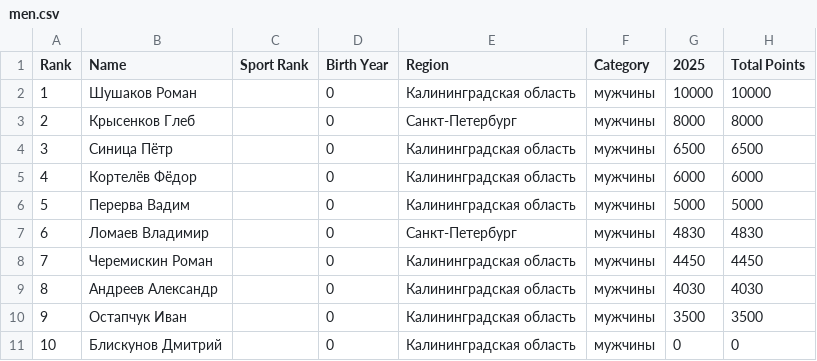
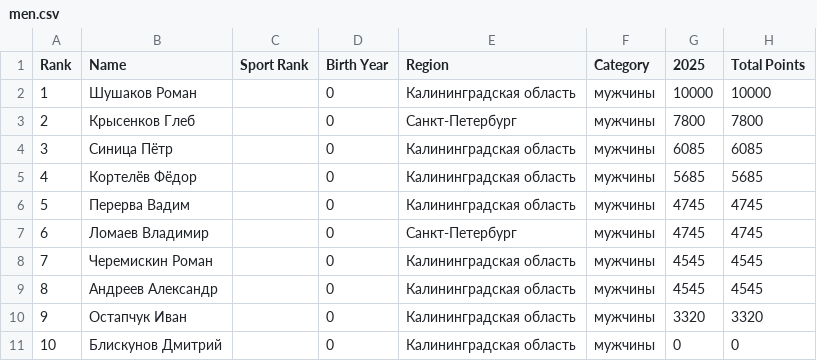
Before and after one commit to odinsy/surfrating, a CSV file: output/rankings/tvoisurf39/cup/longboard/men.csv, drawn as a sheet.

```diff
--- a/output/rankings/tvoisurf39/cup/longboard/men.csv
+++ b/output/rankings/tvoisurf39/cup/longboard/men.csv
@@ -2,10 +2,10 @@ Rank,Name,Sport Rank,Birth Year,Region,Category,2025,Total Points
 1,Шушаков Роман,,0,Калининградская область,мужчины,10000,10000
-2,Крысенков Глеб,,0,Санкт-Петербург,мужчины,8000,8000
-3,Синица Пётр,,0,Калининградская область,мужчины,6500,6500
-4,Кортелëв Фёдор,,0,Калининградская область,мужчины,6000,6000
-5,Перерва Вадим,,0,Калининградская область,мужчины,5000,5000
-6,Ломаев Владимир,,0,Санкт-Петербург,мужчины,4830,4830
-7,Черемискин Роман,,0,Калининградская область,мужчины,4450,4450
-8,Андреев Александр,,0,Калининградская область,мужчины,4030,4030
-9,Остапчук Иван,,0,Калининградская область,мужчины,3500,3500
+2,Крысенков Глеб,,0,Санкт-Петербург,мужчины,7800,7800
+3,Синица Пётр,,0,Калининградская область,мужчины,6085,6085
+4,Кортелëв Фёдор,,0,Калининградская область,мужчины,5685,5685
+5,Перерва Вадим,,0,Калининградская область,мужчины,4745,4745
+6,Ломаев Владимир,,0,Санкт-Петербург,мужчины,4745,4745
+7,Черемискин Роман,,0,Калининградская область,мужчины,4545,4545
+8,Андреев Александр,,0,Калининградская область,мужчины,4545,4545
+9,Остапчук Иван,,0,Калининградская область,мужчины,3320,3320
 10,Блискунов Дмитрий,,0,Калининградская область,мужчины,0,0
```
Also changed, not shown: output/rankings/tvoisurf39/cup/longboard/t5_ranking_men.csv, 3 other files.
